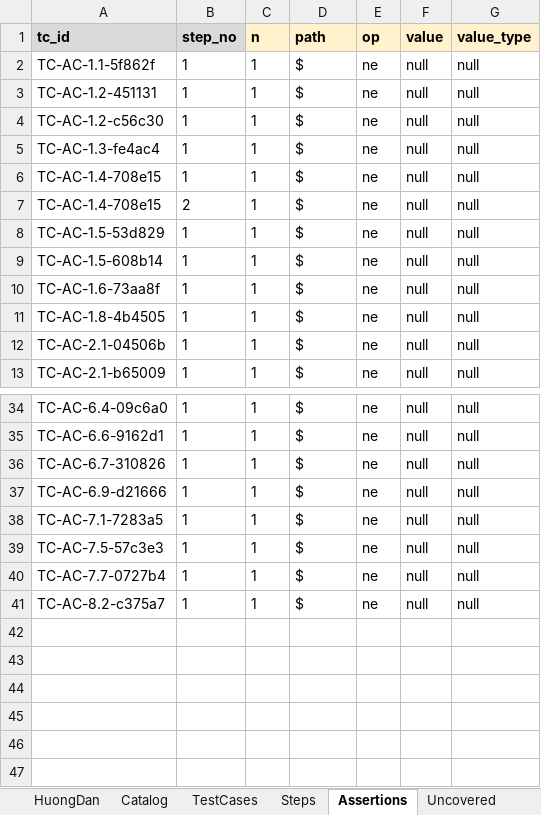
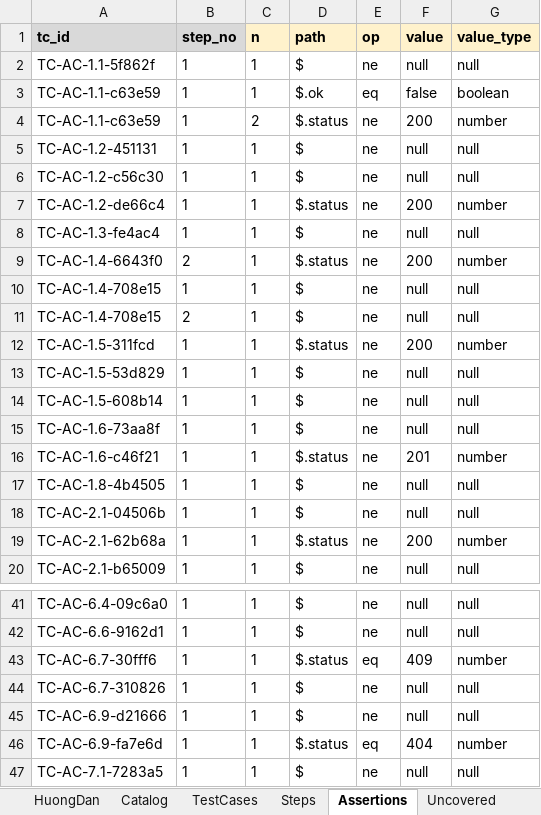
Before and after one commit to Muteen-Felix/vahan-automation, an Excel workbook: .qc-agent/ground-truth/test-cases.xlsx, sheet Assertions, drawn as a sheet; only a part is shown, gaps mark what is left out; the shorter side is filled out with more unchanged rows; values as stored, in another font and other column widths than the file's, no borders; the diff names each change by its address in the sheet, - before the commit and + after, or states it on an @@ line.

```diff
--- a/.qc-agent/ground-truth/test-cases.xlsx (sheet Assertions)
+++ b/.qc-agent/ground-truth/test-cases.xlsx (sheet Assertions)
+row 3: TC-AC-1.1-c63e59 | 1 | 1 | $.ok | eq | false | boolean
+row 4: TC-AC-1.1-c63e59 | 1 | 2 | $.status | ne | 200 | number
+row 7: TC-AC-1.2-de66c4 | 1 | 1 | $.status | ne | 200 | number
+row 9: TC-AC-1.4-6643f0 | 2 | 1 | $.status | ne | 200 | number
+row 12: TC-AC-1.5-311fcd | 1 | 1 | $.status | ne | 200 | number
+row 16: TC-AC-1.6-c46f21 | 1 | 1 | $.status | ne | 201 | number
+row 19: TC-AC-2.1-62b68a | 1 | 1 | $.status | ne | 200 | number
+row 43: TC-AC-6.7-30fff6 | 1 | 1 | $.status | eq | 409 | number
+row 46: TC-AC-6.9-fa7e6d | 1 | 1 | $.status | eq | 404 | number
```
Also changed, not shown: sheet TestCases, sheet Steps, sheet Coverage, sheet Catalog, 1 other file.
